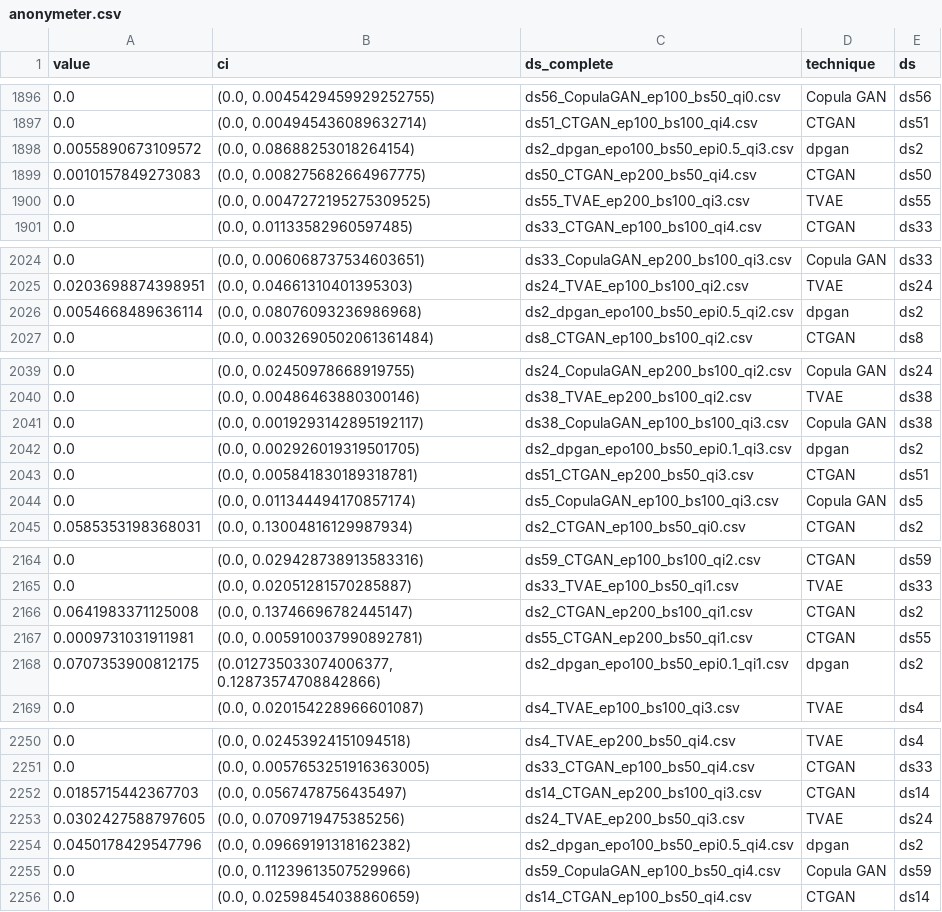
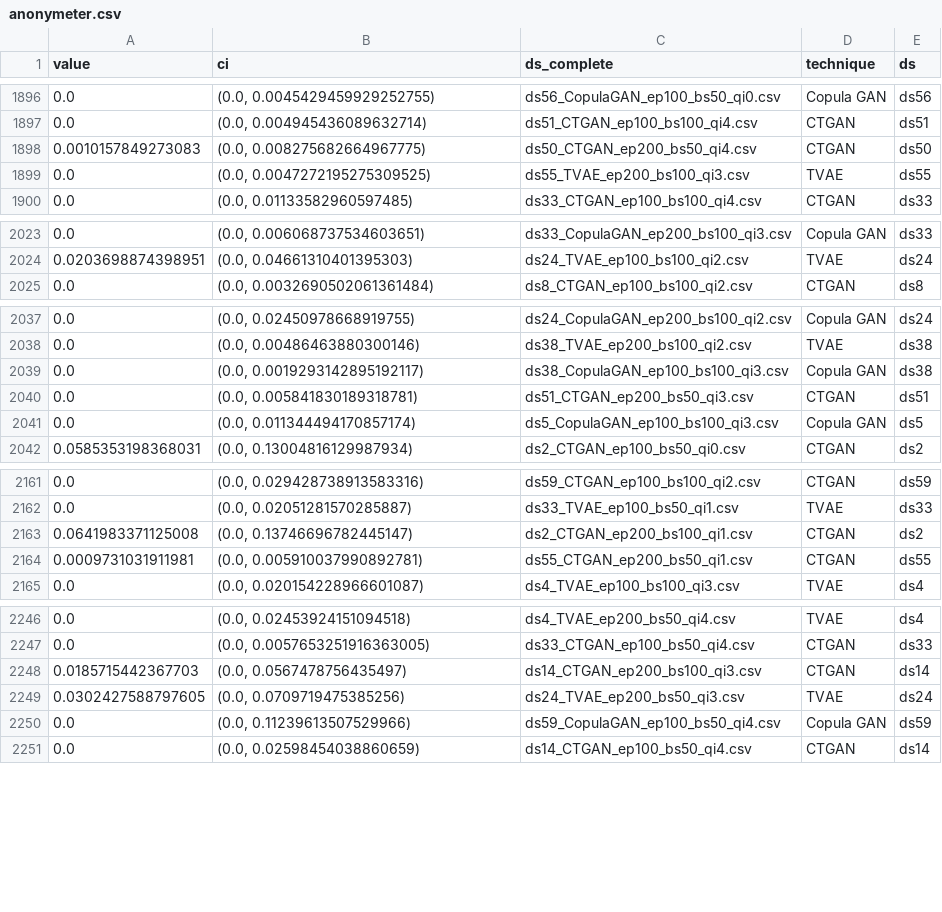
Before and after one commit to tmcarvalho/k-smote, a CSV file: output_analysis/anonymeter.csv, drawn as a sheet; only a part is shown, gaps mark what is left out; the diff covers the shown part only.

Commit message:
change n_attacks

```diff
--- a/output_analysis/anonymeter.csv
+++ b/output_analysis/anonymeter.csv
@@ -1897,3 +1897,2 @@ value,ci,ds_complete,technique,ds
 0.0,"(0.0, 0.004945436089632714)",ds51_CTGAN_ep100_bs100_qi4.csv,CTGAN,ds51
-0.0055890673109572,"(0.0, 0.08688253018264154)",ds2_dpgan_epo100_bs50_epi0.5_qi3.csv,dpgan,ds2
 0.0010157849273083,"(0.0, 0.008275682664967775)",ds50_CTGAN_ep200_bs50_qi4.csv,CTGAN,ds50
@@ -2025,3 +2024,2 @@ value,ci,ds_complete,technique,ds
 0.0203698874398951,"(0.0, 0.04661310401395303)",ds24_TVAE_ep100_bs100_qi2.csv,TVAE,ds24
-0.0054668489636114,"(0.0, 0.08076093236986968)",ds2_dpgan_epo100_bs50_epi0.5_qi2.csv,dpgan,ds2
 0.0,"(0.0, 0.0032690502061361484)",ds8_CTGAN_ep100_bs100_qi2.csv,CTGAN,ds8
@@ -2041,3 +2039,2 @@ value,ci,ds_complete,technique,ds
 0.0,"(0.0, 0.0019293142895192117)",ds38_CopulaGAN_ep100_bs100_qi3.csv,Copula GAN,ds38
-0.0,"(0.0, 0.002926019319501705)",ds2_dpgan_epo100_bs50_epi0.1_qi3.csv,dpgan,ds2
 0.0,"(0.0, 0.005841830189318781)",ds51_CTGAN_ep200_bs50_qi3.csv,CTGAN,ds51
@@ -2167,3 +2164,2 @@ value,ci,ds_complete,technique,ds
 0.0009731031911981,"(0.0, 0.005910037990892781)",ds55_CTGAN_ep200_bs50_qi1.csv,CTGAN,ds55
-0.0707353900812175,"(0.012735033074006377, 0.12873574708842866)",ds2_dpgan_epo100_bs50_epi0.1_qi1.csv,dpgan,ds2
 0.0,"(0.0, 0.020154228966601087)",ds4_TVAE_ep100_bs100_qi3.csv,TVAE,ds4
@@ -2253,3 +2249,2 @@ value,ci,ds_complete,technique,ds
 0.0302427588797605,"(0.0, 0.0709719475385256)",ds24_TVAE_ep200_bs50_qi3.csv,TVAE,ds24
-0.0450178429547796,"(0.0, 0.09669191318162382)",ds2_dpgan_epo100_bs50_epi0.5_qi4.csv,dpgan,ds2
 0.0,"(0.0, 0.11239613507529966)",ds59_CopulaGAN_ep100_bs50_qi4.csv,Copula GAN,ds59
```
Also changed, not shown: 5 removed rows elsewhere in this file.
